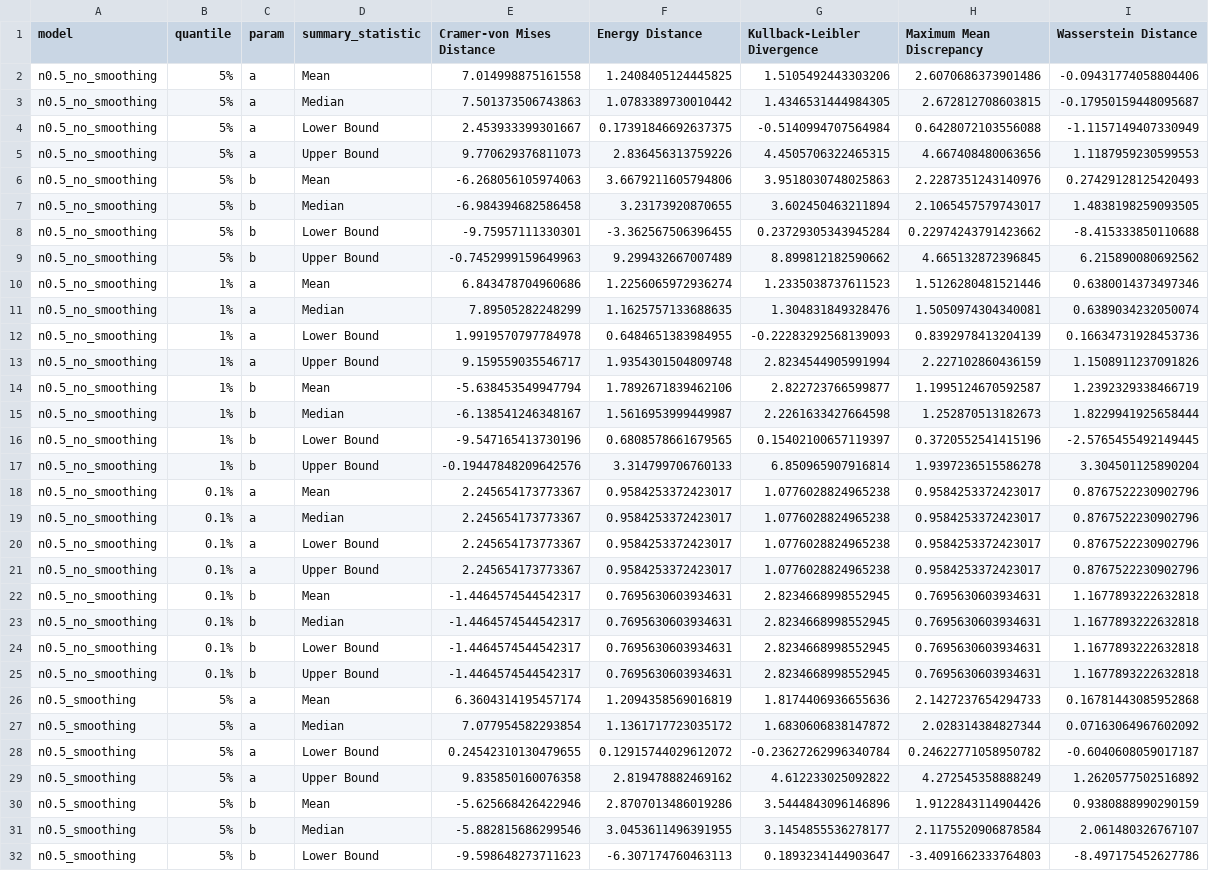
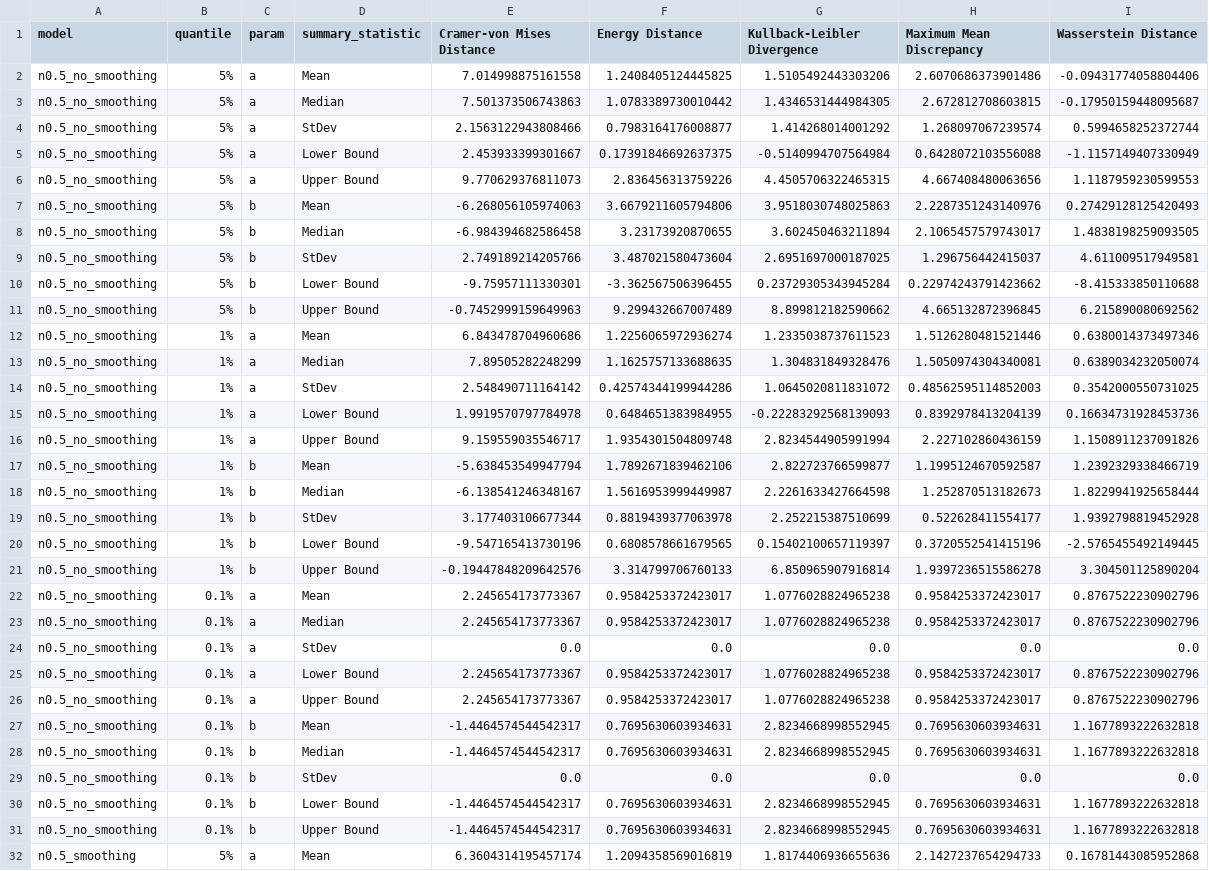
Before and after one commit to alex1031/abcpde, a CSV file: lotka_volterra/dataframe/all_summary_statistics.csv, drawn as a sheet; only a part is shown; the shorter side is filled out with more unchanged rows; the diff covers the shown part only; the diff names each change by its address in the sheet, - before the commit and + after, or states it on an @@ line.

Commit message:
added temp_generate_table ipynb file, added standard deviation calculation in abc_posterior.

```diff
--- a/lotka_volterra/dataframe/all_summary_statistics.csv
+++ b/lotka_volterra/dataframe/all_summary_statistics.csv
+row 4: n0.5_no_smoothing | 5% | a | StDev | 2.1563122943808466 | 0.7983164176008877 | 1.414268014001292 | 1.268097067239574 | 0.5994658252372744
+row 9: n0.5_no_smoothing | 5% | b | StDev | 2.749189214205766 | 3.487021580473604 | 2.6951697000187025 | 1.296756442415037 | 4.611009517949581
+row 14: n0.5_no_smoothing | 1% | a | StDev | 2.548490711164142 | 0.42574344199944286 | 1.0645020811831072 | 0.48562595114852003 | 0.3542000550731025
+row 19: n0.5_no_smoothing | 1% | b | StDev | 3.177403106677344 | 0.8819439377063978 | 2.252215387510699 | 0.522628411554177 | 1.9392798819452928
+row 24: n0.5_no_smoothing | 0.1% | a | StDev | 0.0 | 0.0 | 0.0 | 0.0 | 0.0
+row 29: n0.5_no_smoothing | 0.1% | b | StDev | 0.0 | 0.0 | 0.0 | 0.0 | 0.0
```
Also changed, not shown: 12 added rows elsewhere in this file, 50 other files.
